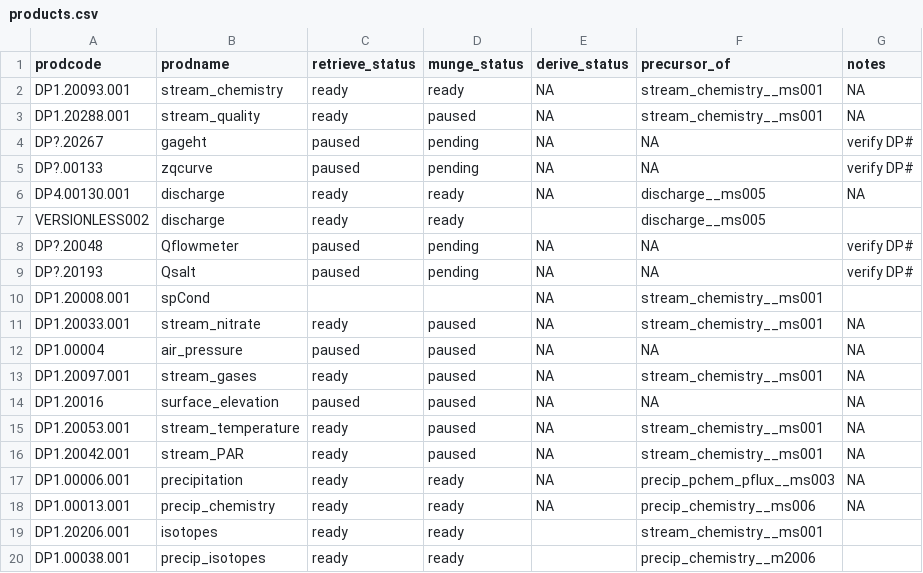
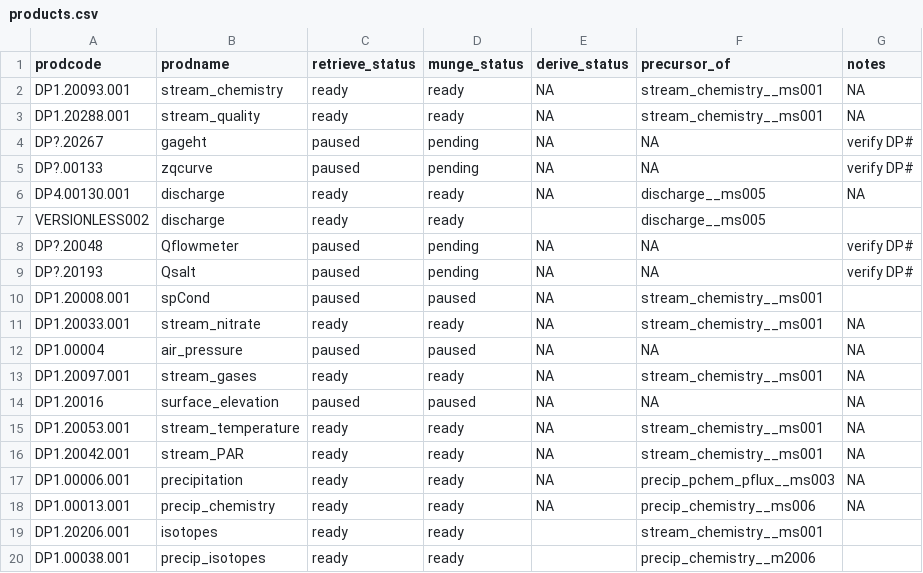
Before and after one commit to MacroSHEDS/data_processing, a CSV file: src/neon/neon/products.csv, drawn as a sheet; only a part is shown.

Commit message:
modernizing neon kernels. about to sed SRP to ortho

```diff
--- a/src/neon/neon/products.csv
+++ b/src/neon/neon/products.csv
@@ -2,3 +2,3 @@ prodcode,prodname,retrieve_status,munge_status,derive_status,precursor_of,notes
 DP1.20093.001,stream_chemistry,ready,ready,NA,stream_chemistry__ms001,NA
-DP1.20288.001,stream_quality,ready,paused,NA,stream_chemistry__ms001,NA
+DP1.20288.001,stream_quality,ready,ready,NA,stream_chemistry__ms001,NA
 DP?.20267,gageht,paused,pending,NA,NA,verify DP#
@@ -9,9 +9,9 @@ DP?.20048,Qflowmeter,paused,pending,NA,NA,verify DP#
 DP?.20193,Qsalt,paused,pending,NA,NA,verify DP#
-DP1.20008.001,spCond,,,NA,stream_chemistry__ms001,
-DP1.20033.001,stream_nitrate,ready,paused,NA,stream_chemistry__ms001,NA
+DP1.20008.001,spCond,paused,paused,NA,stream_chemistry__ms001,
+DP1.20033.001,stream_nitrate,ready,ready,NA,stream_chemistry__ms001,NA
 DP1.00004,air_pressure,paused,paused,NA,NA,NA
-DP1.20097.001,stream_gases,ready,paused,NA,stream_chemistry__ms001,NA
+DP1.20097.001,stream_gases,ready,ready,NA,stream_chemistry__ms001,NA
 DP1.20016,surface_elevation,paused,paused,NA,NA,NA
-DP1.20053.001,stream_temperature,ready,paused,NA,stream_chemistry__ms001,NA
-DP1.20042.001,stream_PAR,ready,paused,NA,stream_chemistry__ms001,NA
+DP1.20053.001,stream_temperature,ready,ready,NA,stream_chemistry__ms001,NA
+DP1.20042.001,stream_PAR,ready,ready,NA,stream_chemistry__ms001,NA
 DP1.00006.001,precipitation,ready,ready,NA,precip_pchem_pflux__ms003,NA
```
Also changed, not shown: 5 other files.
